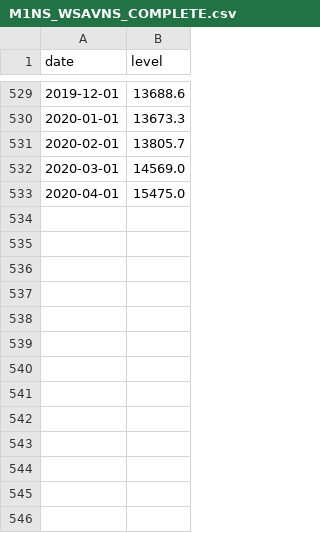
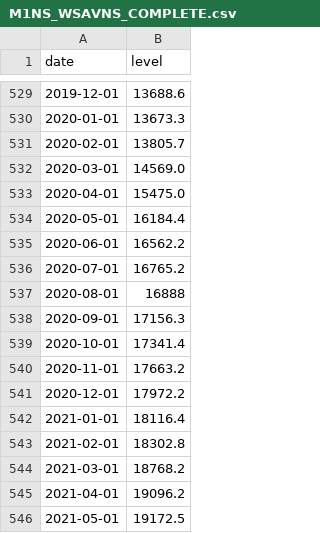
Before and after one commit to ProgramComputer/Money-Supply, a CSV file: M1NS_WSAVNS_COMPLETE.csv, drawn as a sheet; only a part is shown, gaps mark what is left out; the diff names each change by its address in the sheet, - before the commit and + after, or states it on an @@ line.

Commit message:
Update M1NS_WSAVNS_COMPLETE.csv

```diff
--- a/M1NS_WSAVNS_COMPLETE.csv
+++ b/M1NS_WSAVNS_COMPLETE.csv
+row 534: 2020-05-01 | 16184.4
+row 535: 2020-06-01 | 16562.2
+row 536: 2020-07-01 | 16765.2
+row 537: 2020-08-01 | 16888
+row 538: 2020-09-01 | 17156.3
+row 539: 2020-10-01 | 17341.4
+row 540: 2020-11-01 | 17663.2
+row 541: 2020-12-01 | 17972.2
+row 542: 2021-01-01 | 18116.4
+row 543: 2021-02-01 | 18302.8
+row 544: 2021-03-01 | 18768.2
+row 545: 2021-04-01 | 19096.2
+row 546: 2021-05-01 | 19172.5
```
